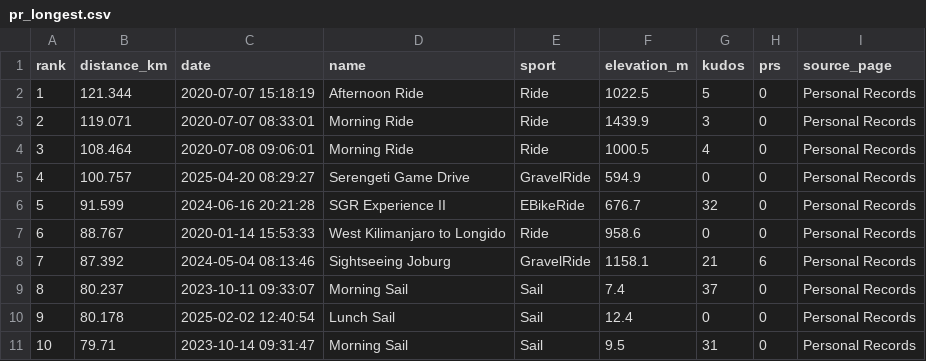
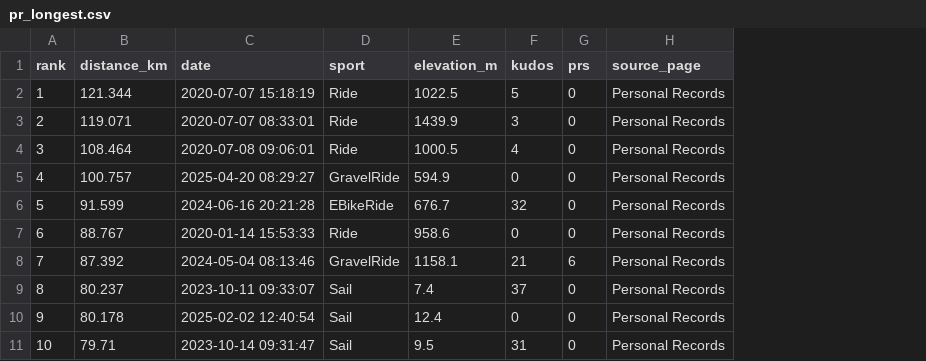
Before and after one commit to hpgerald/my-strava-journey, a CSV file: data/pr_longest.csv, drawn as a sheet; the diff names each change by its address in the sheet, - before the commit and + after, or states it on an @@ line.

```diff
--- a/data/pr_longest.csv
+++ b/data/pr_longest.csv
-column D (name), rows 2-11: Afternoon Ride | Morning Ride | Morning Ride | Serengeti Game Drive | SGR Experience II | West Kilimanjaro to Longido | Sightseeing Joburg | Morning Sail | Lunch Sail | Morning Sail
```
Also changed, not shown: data/pr_elevation.csv, 4 other files.
